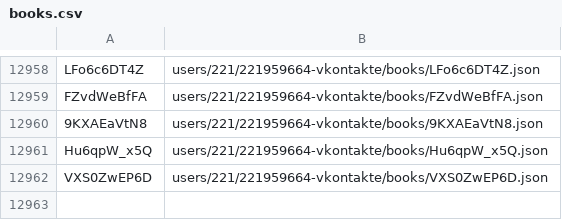
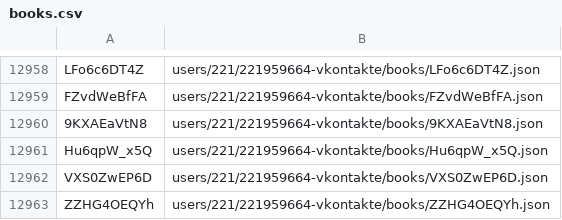
Before and after one commit to knigopis/repo.knigopis.com, a CSV file: books.csv, drawn as a sheet; only a part is shown, gaps mark what is left out; the diff names each change by its address in the sheet, - before the commit and + after, or states it on an @@ line.

Commit message:
Added book 'Покоритель Зари' by 'geyski'

```diff
--- a/books.csv
+++ b/books.csv
+row 12963: ZZHG4OEQYh | users/221/221959664-vkontakte/books/ZZHG4OEQYh.json
```
Also changed, not shown: 6 other files.
